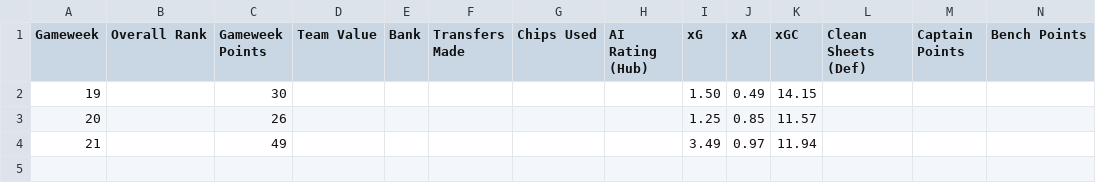
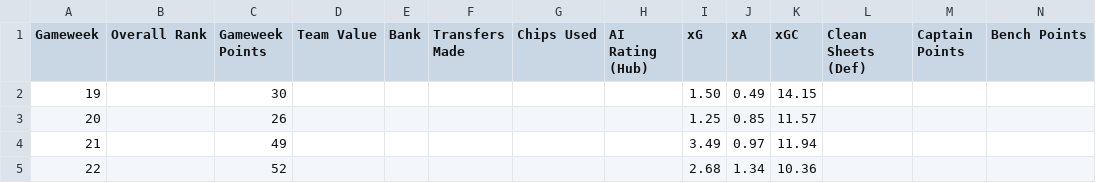
Before and after one commit to Devendra-23/AI-for-FPL, a CSV file: Chris_Performance_Tracker.csv, drawn as a sheet; only a part is shown; rows hold the shown columns only; the diff names each change by its address in the sheet, - before the commit and + after, or states it on an @@ line.

```diff
--- a/Chris_Performance_Tracker.csv
+++ b/Chris_Performance_Tracker.csv
+row 5: 22 |  | 52 |  |  |  |  |  | 2.68 | 1.34 | 10.36
```
Also changed, not shown: Chris_Player_Performance.csv, Dev_Performance_Tracker.csv, 7 other files.
